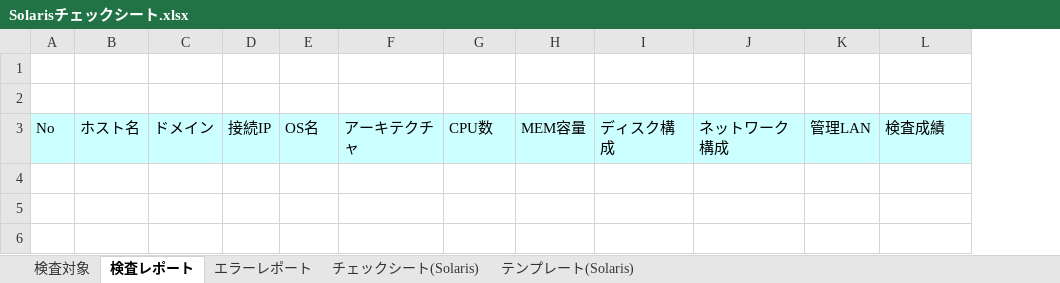
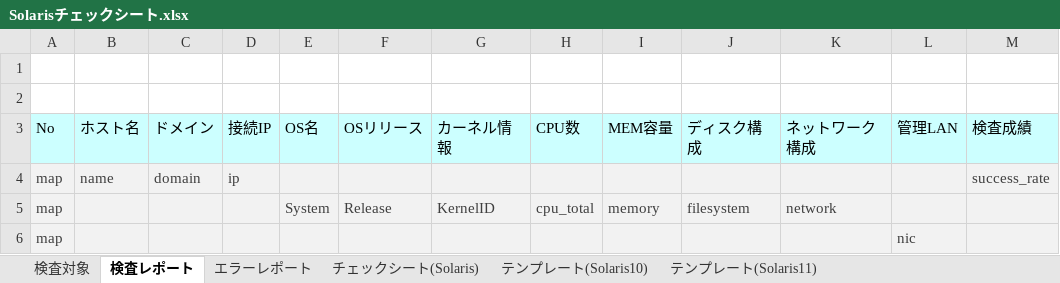
Before and after one commit to frsw3nr/gradle-server-acceptance, an Excel workbook: template/Solaris/Solarisチェックシート.xlsx, sheet 検査レポート, drawn as a sheet; only a part is shown; values as stored, in another font and other column widths than the file's, no borders; removed rows and columns are numbered as before the commit, all else as after; rows hold the shown columns only; the diff names each change by its address in the sheet, - before the commit and + after, or states it on an @@ line.

```diff
--- a/template/Solaris/Solarisチェックシート.xlsx (sheet 検査レポート)
+++ b/template/Solaris/Solarisチェックシート.xlsx (sheet 検査レポート)
-sheet tab: テンプレート(Solaris)
+sheet tab: テンプレート(Solaris11)
+sheet tab: テンプレート(Solaris10)
-column F (アーキテクチャ), empty
+column F (OSリリース), empty
+column G (カーネル情報), empty
@@ row 4 unhidden: map | name | domain | ip |  |  |  |  |  |  |  |  | success_rate @@
+row 5: map |  |  |  | System | Release | KernelID | cpu_total | memory | filesystem | network
+row 6: map |  |  |  |  |  |  |  |  |  |  | nic
```
Also changed, not shown: sheet テンプレート(Solaris11), sheet 検査対象, hidden cells, template/Solaris/XSCFチェックシート.xlsx, 6 other files.
